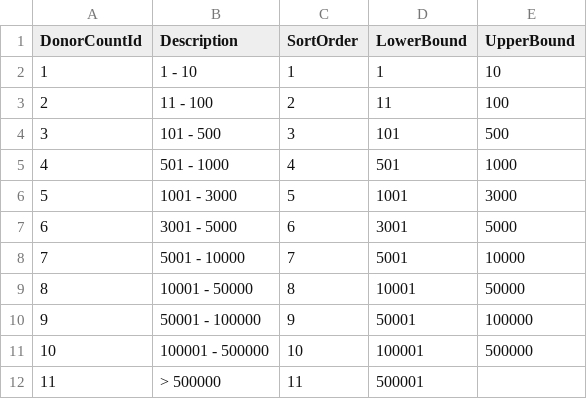
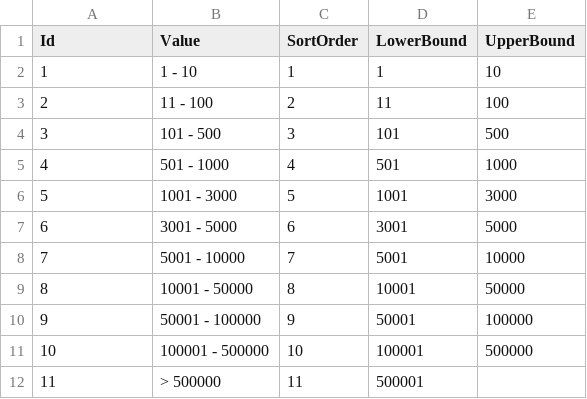
Before and after one commit to biobankinguk/biobankinguk, a CSV file: sample-seed-data/DonorCount.csv, drawn as a sheet.

```diff
--- a/sample-seed-data/DonorCount.csv
+++ b/sample-seed-data/DonorCount.csv
@@ -1,2 +1,2 @@
-DonorCountId,Description,SortOrder,LowerBound,UpperBound
+Id,Value,SortOrder,LowerBound,UpperBound
 1,1 - 10,1,1,10
```
Also changed, not shown: sample-seed-data/AgeRange.csv, sample-seed-data/AssociatedDataType.csv, 22 other files.
